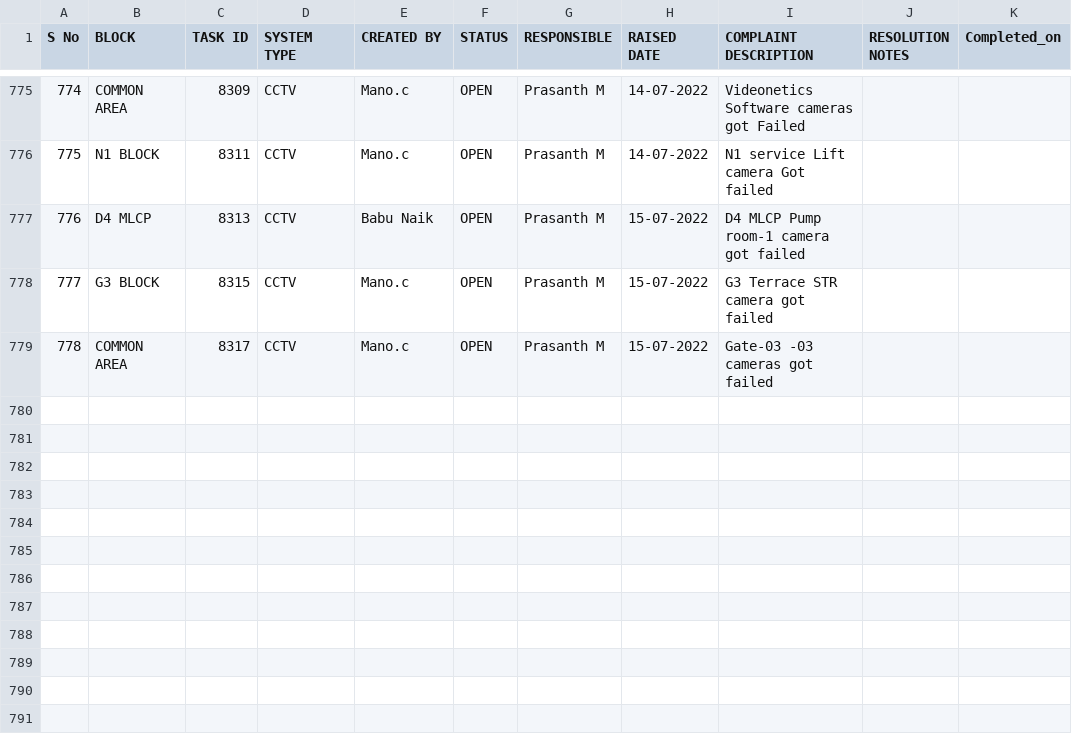
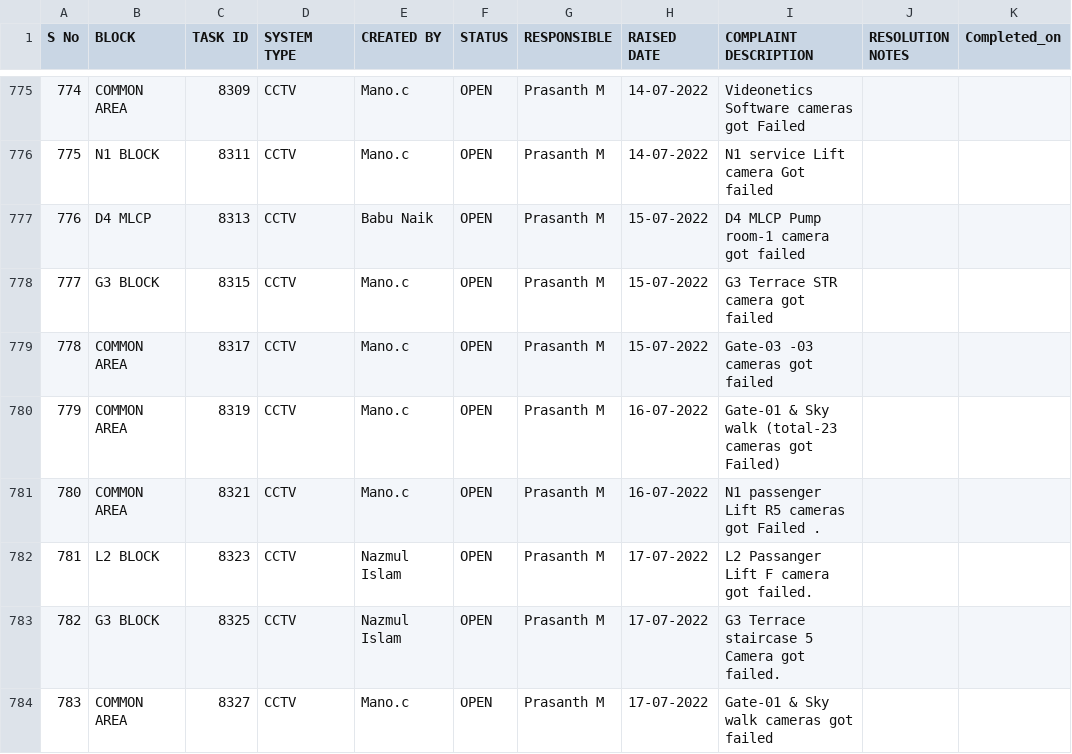
Before and after one commit to SimbhuTwice/SAFEMEBP, a CSV file: safemebp.csv, drawn as a sheet; only a part is shown, gaps mark what is left out.

Commit message:
Add files via upload

```diff
--- a/safemebp.csv
+++ b/safemebp.csv
@@ -793 +793,6 @@ S No,BLOCK,TASK ID,SYSTEM TYPE ,CREATED BY,STATUS,RESPONSIBLE,RAISED DATE,COMPLA
 778,COMMON AREA,8317,CCTV,Mano.c,OPEN,Prasanth M,15-07-2022,Gate-03 -03 cameras got failed,,
+779,COMMON AREA,8319,CCTV,Mano.c,OPEN,Prasanth M,16-07-2022,Gate-01 & Sky walk (total-23 cameras got Failed),,
+780,COMMON AREA,8321,CCTV,Mano.c,OPEN,Prasanth M,16-07-2022,N1 passenger Lift R5 cameras got Failed .,,
+781,L2 BLOCK,8323,CCTV,Nazmul Islam,OPEN,Prasanth M,17-07-2022,L2 Passanger Lift F camera got failed.,,
+782,G3 BLOCK,8325,CCTV,Nazmul Islam,OPEN,Prasanth M,17-07-2022,G3 Terrace staircase 5 Camera got failed.,,
+783,COMMON AREA,8327,CCTV,Mano.c,OPEN,Prasanth M,17-07-2022,Gate-01 & Sky walk cameras got failed,,
```
